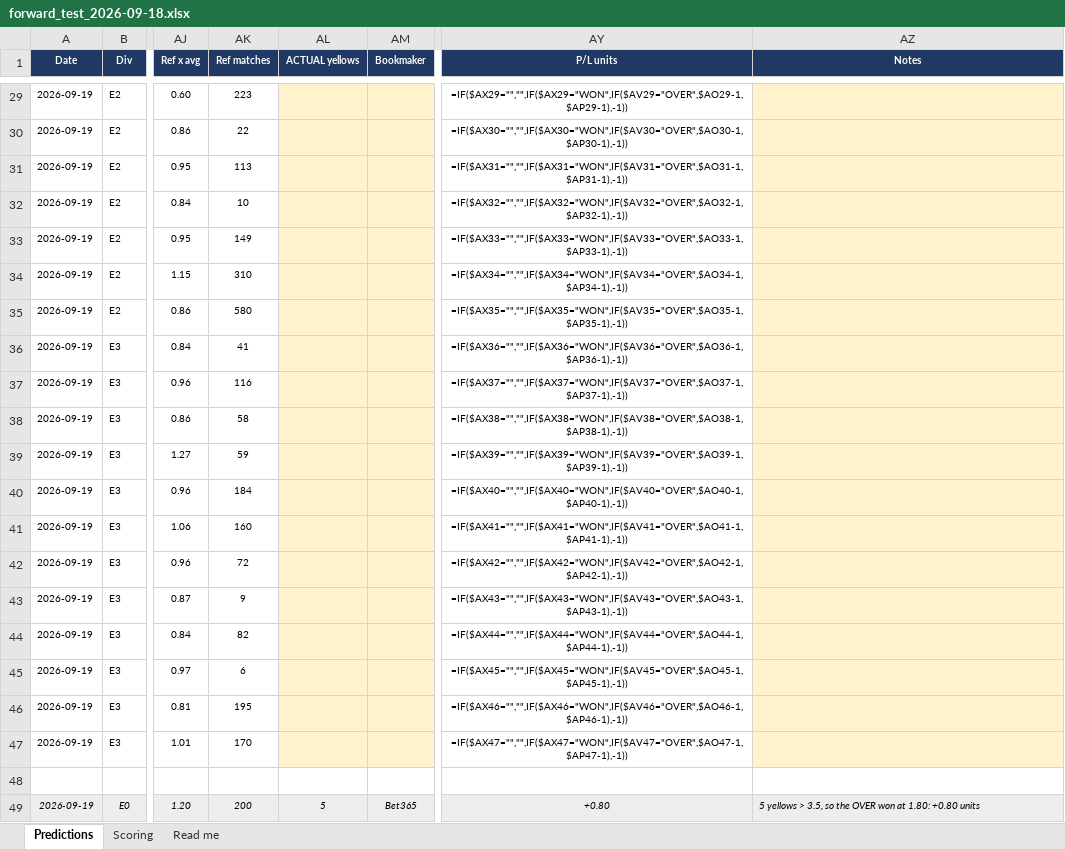
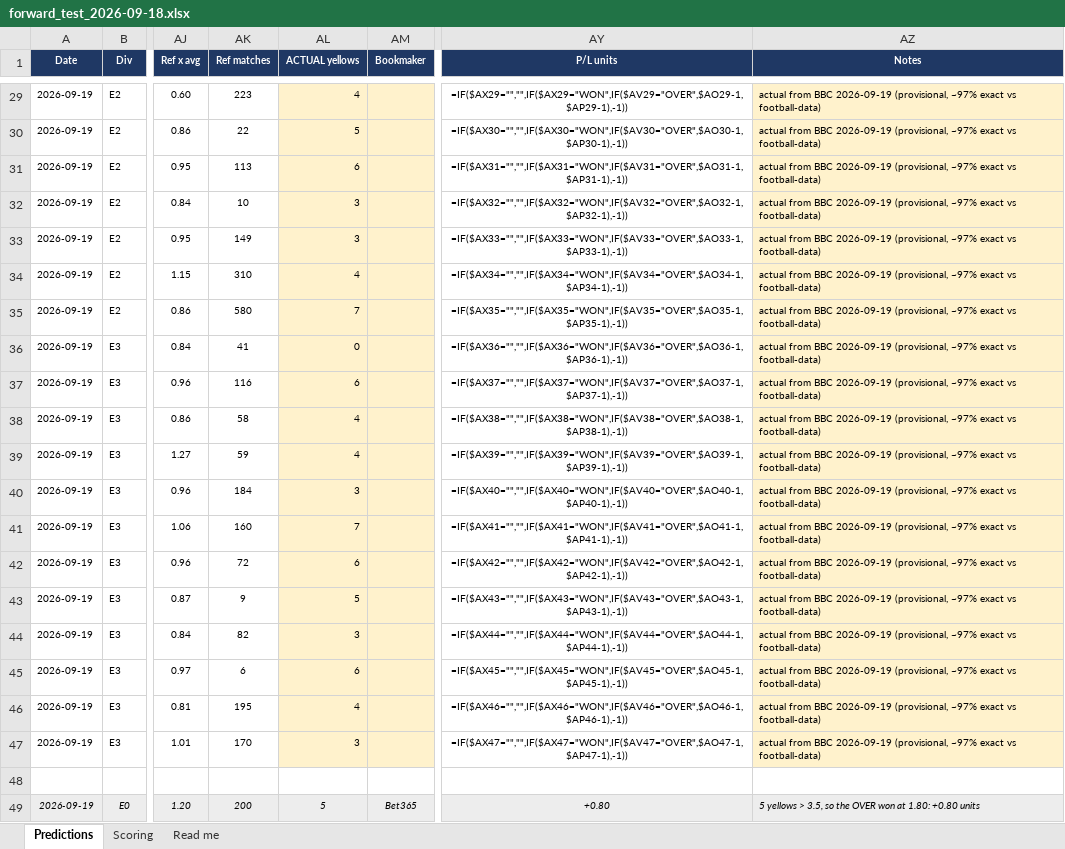
Before and after one commit to markosyanartur02-svg/forecasting-yellow-cards, an Excel workbook: forward_test_2026-09-18.xlsx, sheet Predictions, drawn as a sheet; only a part is shown, gaps mark what is left out; values as stored, in another font and other column widths than the file's, no borders; formulas without a stored value are shown as written; the diff covers the shown part only; the diff names each change by its address in the sheet, - before the commit and + after, or states it on an @@ line.

Commit message:
Collect the weekend's results from BBC; all 46 fixtures now have a result
football-data has published nothing since 17 September, so the forward test
had one result in it out of forty-six. BBC publishes within minutes and
covers all four tiers, so the results come from there instead.

Using a second source means reconciling two conventions, and the reconciling
turned out to be the whole job.

WHAT THE CHECKING FOUND

Two matches came back with zero yellow cards, which at a base rate of 2.2%
is worth doubting. Both survived it: Football Web Pages and Flashscore each
show a complete event timeline for them with no booking in it, and both
sites' foul counts match BBC's exactly. Rochdale v Oldham really did pass
without a card despite 27 fouls.

The bigger finding is that BBC's "Total yellow cards" silently drops every
yellow belonging to a player sent off for two of them. It showed Burnley 1
at Norwich on 29 August; the EFL's own record shows 3, because Laurent was
booked on 28 and again on 77, and a second caution counts as both a yellow
and a red. football-data uses the EFL's convention, and football-data is
what the model was trained on, so BBC's number was simply in the wrong
units. The dismissals come from the fixtures feed, which types them "Two
Yellow Cards" separately from the count being corrected.

Against every settled match of this season: the raw stat agrees with
football-data on 193 of 210, the corrected figure on 204 of 210.

WHAT IS STILL WRONG

All six remaining disagreements are BBC counting exactly one card too many,
with identical fouls and no red card either side. The EFL's record for
Norwich 2-1 Birmingham lists 8 bookings; football-data says 8, BBC says 9.
So football-data is the accurate source and BBC is the fast one, and the
rows written from it are marked provisional in the Notes column.

fetch_results_bbc.py --verify re-checks them when football-data catches up,
which on current form is early October. Expect roughly one of the
forty-five to need correcting.

```diff
--- a/forward_test_2026-09-18.xlsx (sheet Predictions)
+++ b/forward_test_2026-09-18.xlsx (sheet Predictions)
-AL29 (ACTUAL yellows): (empty)
+AL29 (ACTUAL yellows): 4
-AZ29:AZ47 (Notes): (empty)
+AZ29:AZ47 (Notes): actual from BBC 2026-09-19 (provisional, ~97% exact vs football-data)
-AL30 (ACTUAL yellows): (empty)
+AL30 (ACTUAL yellows): 5
-AL31 (ACTUAL yellows): (empty)
+AL31 (ACTUAL yellows): 6
-AL32:AL33 (ACTUAL yellows): (empty)
+AL32:AL33 (ACTUAL yellows): 3
-AL34 (ACTUAL yellows): (empty)
+AL34 (ACTUAL yellows): 4
-AL35 (ACTUAL yellows): (empty)
+AL35 (ACTUAL yellows): 7
-AL36 (ACTUAL yellows): (empty)
+AL36 (ACTUAL yellows): 0
-AL37 (ACTUAL yellows): (empty)
+AL37 (ACTUAL yellows): 6
-AL38:AL39 (ACTUAL yellows): (empty)
+AL38:AL39 (ACTUAL yellows): 4
-AL40 (ACTUAL yellows): (empty)
+AL40 (ACTUAL yellows): 3
-AL41 (ACTUAL yellows): (empty)
+AL41 (ACTUAL yellows): 7
-AL42 (ACTUAL yellows): (empty)
+AL42 (ACTUAL yellows): 6
-AL43 (ACTUAL yellows): (empty)
+AL43 (ACTUAL yellows): 5
-AL44 (ACTUAL yellows): (empty)
+AL44 (ACTUAL yellows): 3
-AL45 (ACTUAL yellows): (empty)
+AL45 (ACTUAL yellows): 6
-AL46 (ACTUAL yellows): (empty)
+AL46 (ACTUAL yellows): 4
-AL47 (ACTUAL yellows): (empty)
+AL47 (ACTUAL yellows): 3
```
Also changed, not shown: 52 edited cells elsewhere in this sheet, 1 other file.
